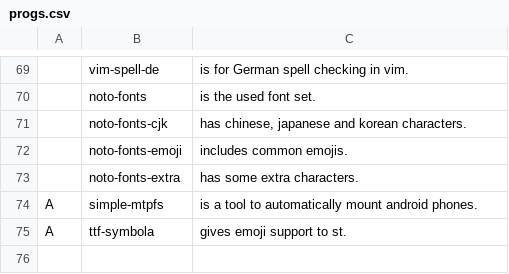
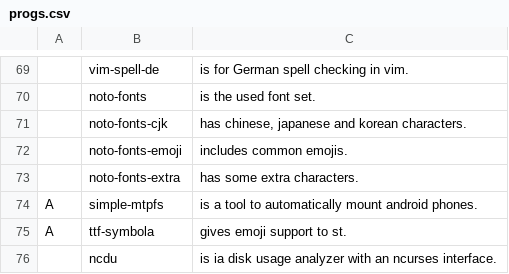
Before and after one commit to Tyrean737/i3install, a CSV file: progs.csv, drawn as a sheet; only a part is shown, gaps mark what is left out; the diff names each change by its address in the sheet, - before the commit and + after, or states it on an @@ line.

Commit message:
Update progs.csv
added ncdu to progs.csv

```diff
--- a/progs.csv
+++ b/progs.csv
+row 76:  | ncdu | is ia disk usage analyzer with an ncurses interface.
```
